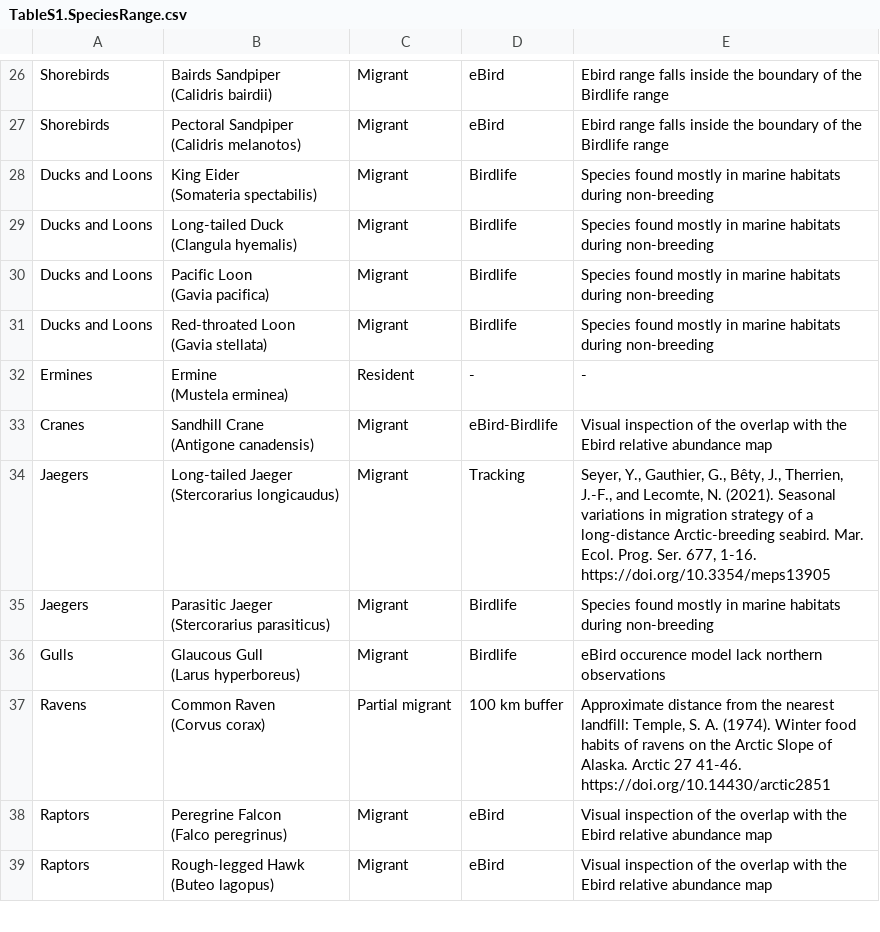
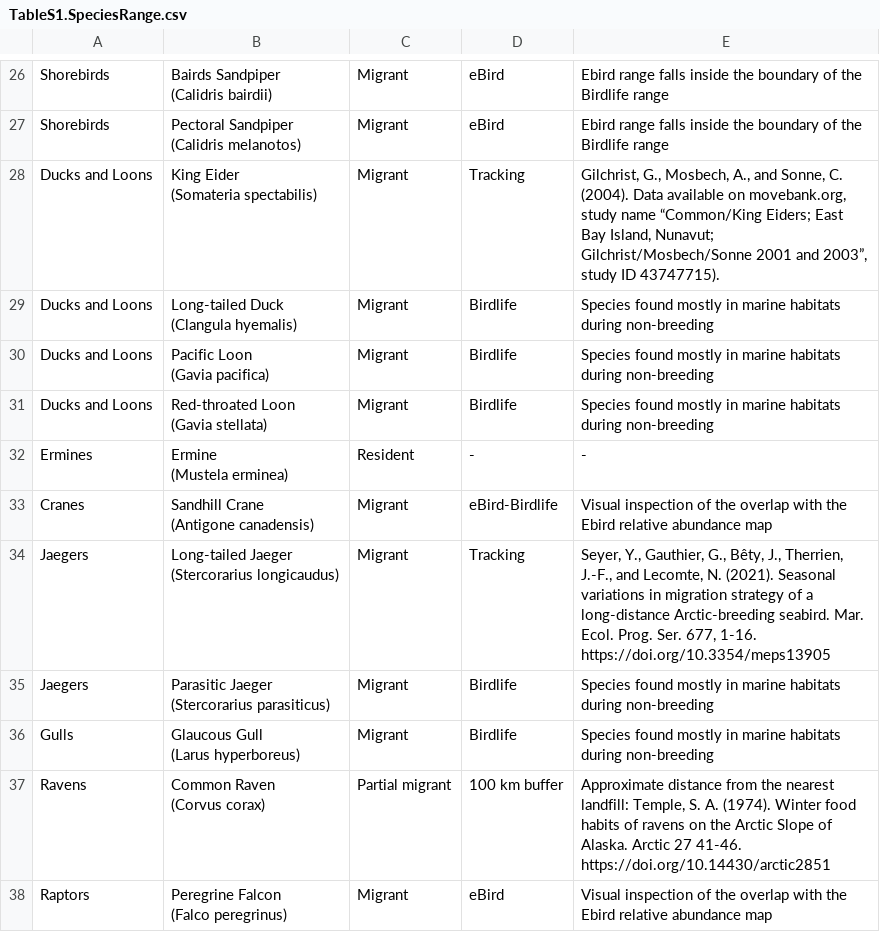
Before and after one commit to Louis-Moisan/Community_Migration_Networks, a CSV file: data/metadata/TableS1.SpeciesRange.csv, drawn as a sheet; only a part is shown, gaps mark what is left out; the shorter side is filled out with more unchanged rows.

```diff
--- a/data/metadata/TableS1.SpeciesRange.csv
+++ b/data/metadata/TableS1.SpeciesRange.csv
@@ -63,4 +63,4 @@ Shorebirds,"Pectoral Sandpiper
 (Calidris melanotos)",Migrant,eBird,Ebird range falls inside the boundary of the Birdlife range
-Ducks and Loons,"King Eider
-(Somateria spectabilis)",Migrant,Birdlife,Species found mostly in marine habitats during non-breeding
+Ducks and Loons,"King Eider
+(Somateria spectabilis)",Migrant,Tracking,"Gilchrist, G., Mosbech, A., and Sonne, C. (2004). Data available on movebank.org, study name “Common/King Eiders; East Bay Island, Nunavut; Gilchrist/Mosbech/Sonne 2001 and 2003”, study ID 43747715). "
 Ducks and Loons,"Long-tailed Duck
@@ -79,4 +79,4 @@ Jaegers,"Parasitic Jaeger
 (Stercorarius parasiticus)",Migrant,Birdlife,Species found mostly in marine habitats during non-breeding
-Gulls,"Glaucous Gull
-(Larus hyperboreus)",Migrant,Birdlife,eBird occurence model lack northern observations
+Gulls,"Glaucous Gull
+(Larus hyperboreus)",Migrant,Birdlife,Species found mostly in marine habitats during non-breeding
 Ravens,"Common Raven
```
Also changed, not shown: data/adjency_matrix/birdlife_eco.track.csv, data/adjency_matrix/optimal_eco.csv, 55 other files.
